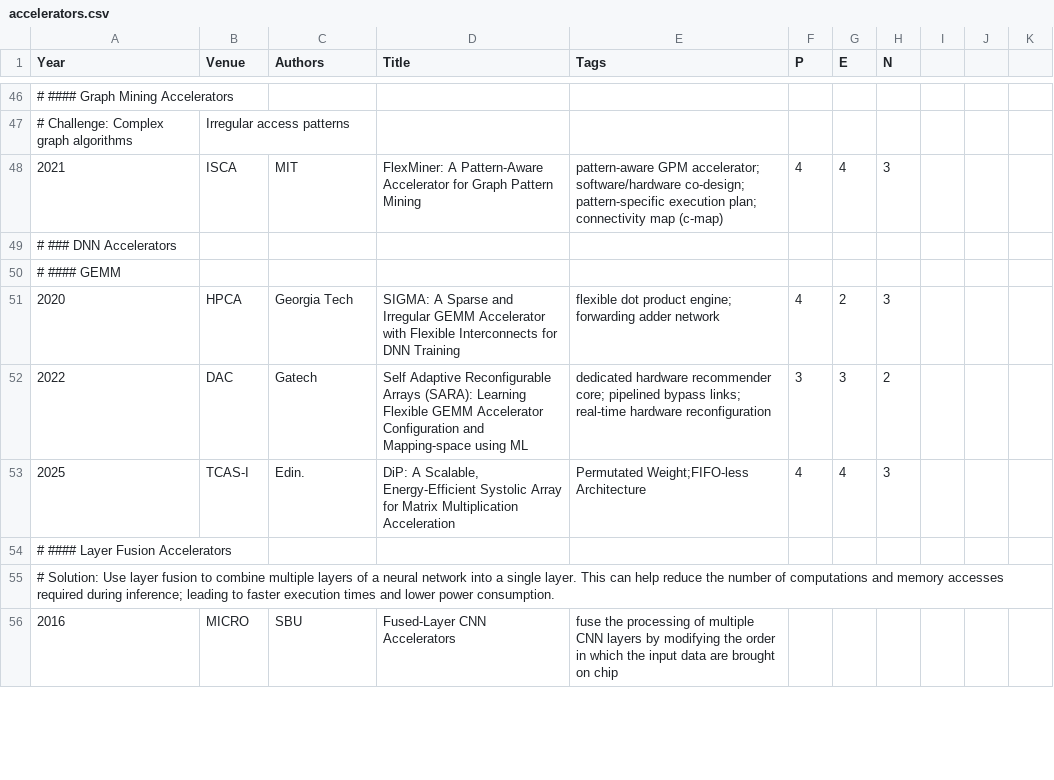
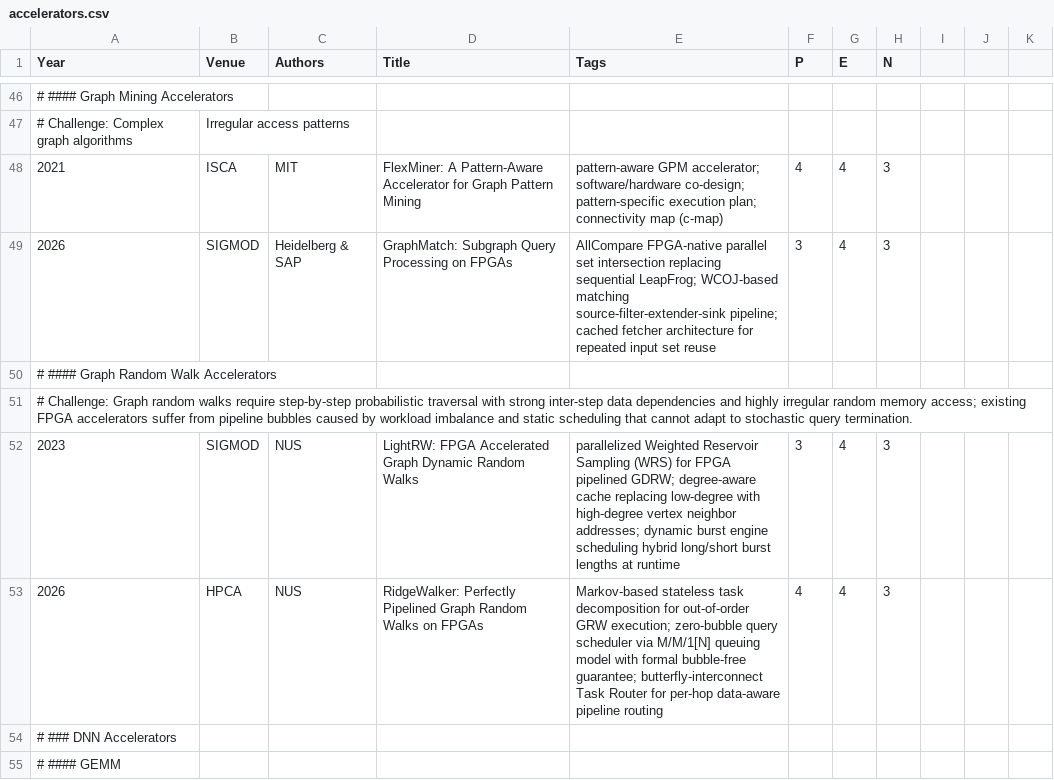
Before and after one commit to pku-lemonade/review, a CSV file: docs/data/hardware/accelerators.csv, drawn as a sheet; only a part is shown, gaps mark what is left out; the shorter side is filled out with more unchanged rows; the diff names each change by its address in the sheet, - before the commit and + after, or states it on an @@ line.

```diff
--- a/docs/data/hardware/accelerators.csv
+++ b/docs/data/hardware/accelerators.csv
+row 49: 2026 | SIGMOD | Heidelberg & SAP | GraphMatch: Subgraph Query Processing on FPGAs | AllCompare FPGA-native parallel set intersection replacing sequential LeapFrog; WCOJ-based matching source-filter-extender-sink pipeline; cached fetcher architecture for repeated input set reuse | 3 | 4 | 3
+row 50: # #### Graph Random Walk Accelerators
+row 51: # Challenge: Graph random walks require step-by-step probabilistic traversal with strong inter-step data dependencies and highly irregular random memory access; existing FPGA accelerators suffer from pipeline bubbles caused by workload imbalance and static scheduling that cannot adapt to stochastic query termination.
+row 52: 2023 | SIGMOD | NUS | LightRW: FPGA Accelerated Graph Dynamic Random Walks | parallelized Weighted Reservoir Sampling (WRS) for FPGA pipelined GDRW; degree-aware cache replacing low-degree with high-degree vertex neighbor addresses; dynamic burst engine scheduling hybrid long/short burst lengths at runtime | 3 | 4 | 3
+row 53: 2026 | HPCA | NUS | RidgeWalker: Perfectly Pipelined Graph Random Walks on FPGAs | Markov-based stateless task decomposition for out-of-order GRW execution; zero-bubble query scheduler via M/M/1[N] queuing model with formal bubble-free guarantee; butterfly-interconnect Task Router for per-hop data-aware pipeline routing | 4 | 4 | 3
```
